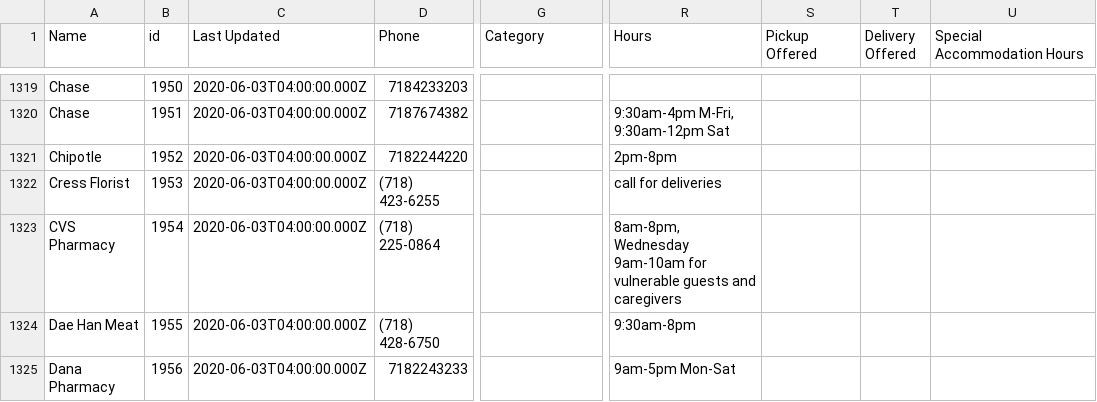
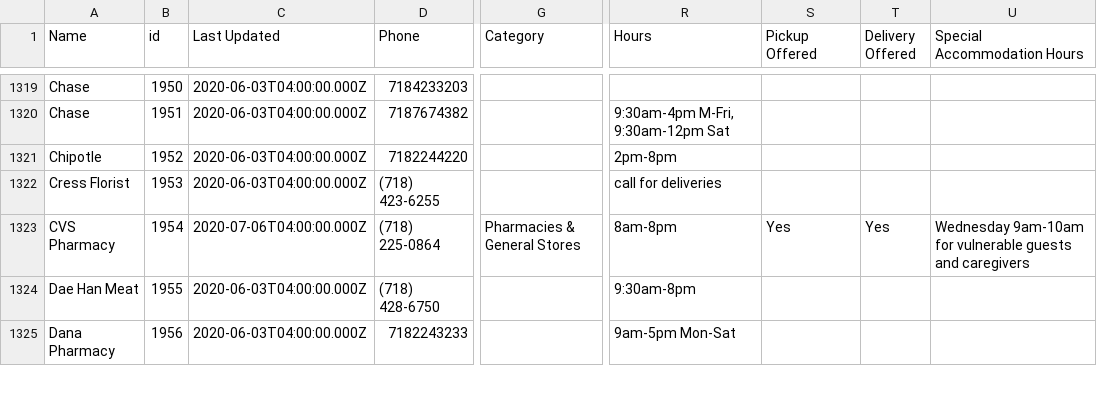
Before and after one commit to zhik/open_business_directory, a CSV file: data/rows.csv, drawn as a sheet; only a part is shown, gaps mark what is left out; the diff covers the shown part only; the diff names each change by its address in the sheet, - before the commit and + after, or states it on an @@ line.

Commit message:
Update rows.csv

```diff
--- a/data/rows.csv
+++ b/data/rows.csv
-C1323 (Last Updated): 2020-06-03T04:00:00.000Z
+C1323 (Last Updated): 2020-07-06T04:00:00.000Z
-G1323 (Category): (empty)
+G1323 (Category): Pharmacies & General Stores
-R1323 (Hours): 8am-8pm, Wednesday 9am-10am for vulnerable guests and caregivers
+R1323 (Hours): 8am-8pm
-S1323 (Pickup Offered): (empty)
+S1323 (Pickup Offered): Yes
-T1323 (Delivery Offered): (empty)
+T1323 (Delivery Offered): Yes
-U1323 (Special Accommodation Hours): (empty)
+U1323 (Special Accommodation Hours): Wednesday 9am-10am for vulnerable guests and caregivers
```
Also changed, not shown: 59 edited cells elsewhere in this file.
